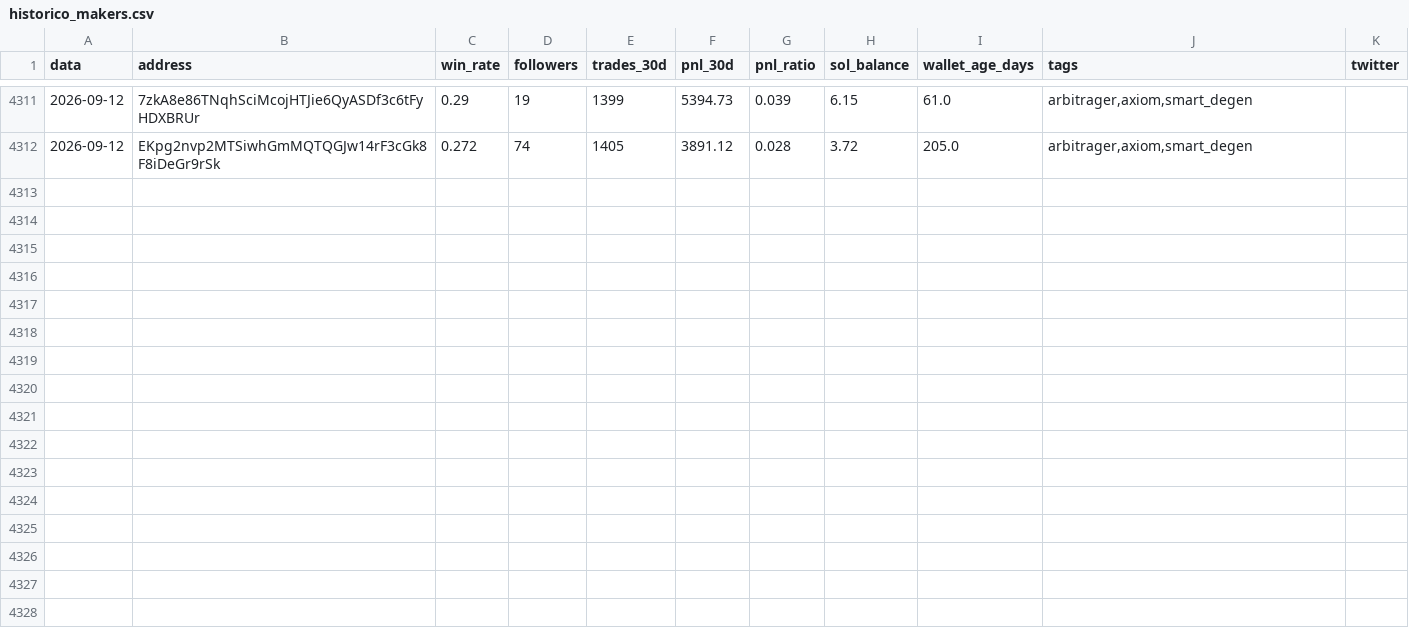
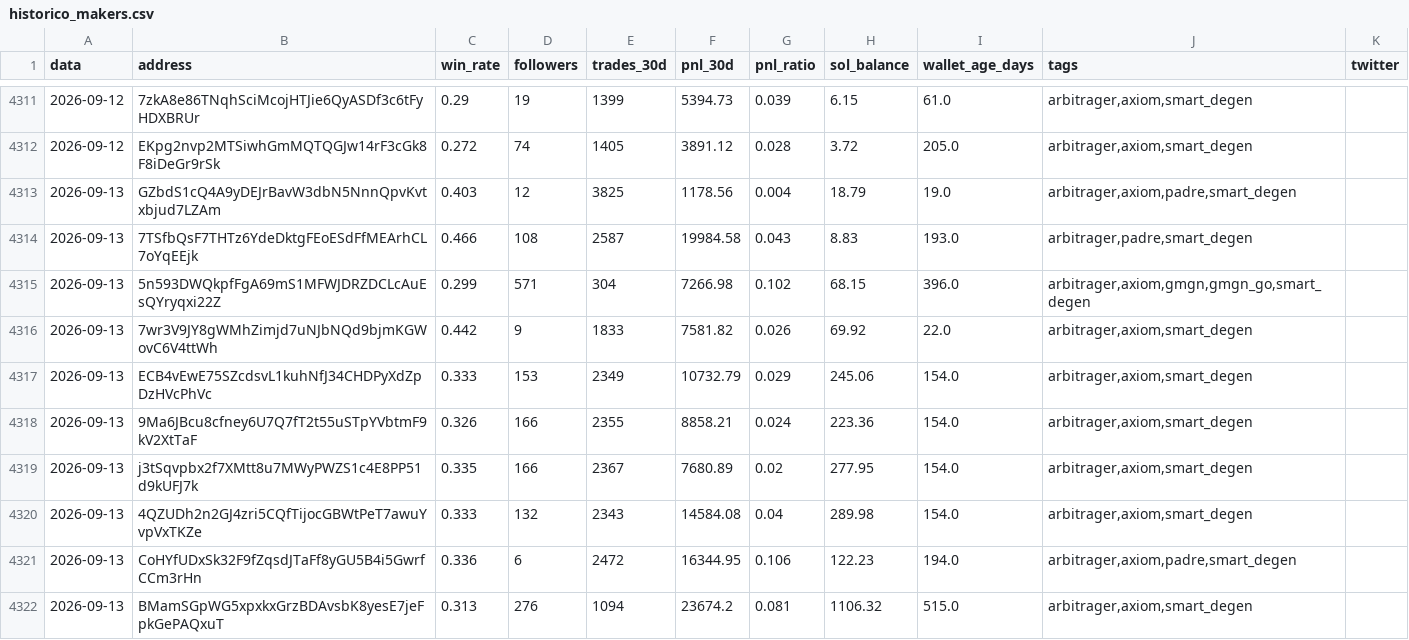
Before and after one commit to justafake33/descobrir_carteiras, a CSV file: historico_makers.csv, drawn as a sheet; only a part is shown, gaps mark what is left out; the diff covers the shown part only; the diff names each change by its address in the sheet, - before the commit and + after, or states it on an @@ line.

```diff
--- a/historico_makers.csv
+++ b/historico_makers.csv
+row 4313: 2026-09-13 | GZbdS1cQ4A9yDEJrBavW3dbN5NnnQpvKvtxbjud7LZAm | 0.403 | 12 | 3825 | 1178.56 | 0.004 | 18.79 | 19.0 | arbitrager,axiom,padre,smart_degen
+row 4314: 2026-09-13 | 7TSfbQsF7THTz6YdeDktgFEoESdFfMEArhCL7oYqEEjk | 0.466 | 108 | 2587 | 19984.58 | 0.043 | 8.83 | 193.0 | arbitrager,padre,smart_degen
+row 4315: 2026-09-13 | 5n593DWQkpfFgA69mS1MFWJDRZDCLcAuEsQYryqxi22Z | 0.299 | 571 | 304 | 7266.98 | 0.102 | 68.15 | 396.0 | arbitrager,axiom,gmgn,gmgn_go,smart_degen
+row 4316: 2026-09-13 | 7wr3V9JY8gWMhZimjd7uNJbNQd9bjmKGWovC6V4ttWh | 0.442 | 9 | 1833 | 7581.82 | 0.026 | 69.92 | 22.0 | arbitrager,axiom,smart_degen
+row 4317: 2026-09-13 | ECB4vEwE75SZcdsvL1kuhNfJ34CHDPyXdZpDzHVcPhVc | 0.333 | 153 | 2349 | 10732.79 | 0.029 | 245.06 | 154.0 | arbitrager,axiom,smart_degen
+row 4318: 2026-09-13 | 9Ma6JBcu8cfney6U7Q7fT2t55uSTpYVbtmF9kV2XtTaF | 0.326 | 166 | 2355 | 8858.21 | 0.024 | 223.36 | 154.0 | arbitrager,axiom,smart_degen
+row 4319: 2026-09-13 | j3tSqvpbx2f7XMtt8u7MWyPWZS1c4E8PP51d9kUFJ7k | 0.335 | 166 | 2367 | 7680.89 | 0.02 | 277.95 | 154.0 | arbitrager,axiom,smart_degen
+row 4320: 2026-09-13 | 4QZUDh2n2GJ4zri5CQfTijocGBWtPeT7awuYvpVxTKZe | 0.333 | 132 | 2343 | 14584.08 | 0.04 | 289.98 | 154.0 | arbitrager,axiom,smart_degen
+row 4321: 2026-09-13 | CoHYfUDxSk32F9fZqsdJTaFf8yGU5B4i5GwrfCCm3rHn | 0.336 | 6 | 2472 | 16344.95 | 0.106 | 122.23 | 194.0 | arbitrager,axiom,padre,smart_degen
+row 4322: 2026-09-13 | BMamSGpWG5xpxkxGrzBDAvsbK8yesE7jeFpkGePAQxuT | 0.313 | 276 | 1094 | 23674.2 | 0.081 | 1106.32 | 515.0 | arbitrager,axiom,smart_degen
```
Also changed, not shown: 9 added rows elsewhere in this file.
